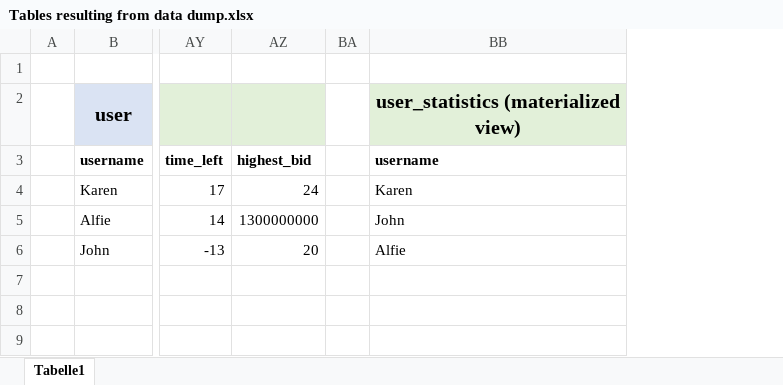
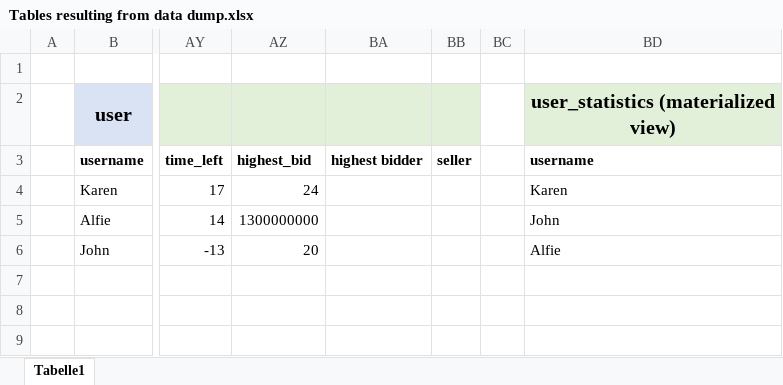
Before and after one commit to echtermeyer/BidBits-Webapp, an Excel workbook: docs/Tables resulting from data dump.xlsx, sheet Tabelle1, drawn as a sheet; only a part is shown, gaps mark what is left out; values as stored, in another font and other column widths than the file's, no borders; the diff names each change by its address in the sheet, - before the commit and + after, or states it on an @@ line.

```diff
--- a/docs/Tables resulting from data dump.xlsx (sheet Tabelle1)
+++ b/docs/Tables resulting from data dump.xlsx (sheet Tabelle1)
+column BA, row 3: highest bidder
+column BB, row 3: seller
```
Also changed, not shown: 4 other files.
